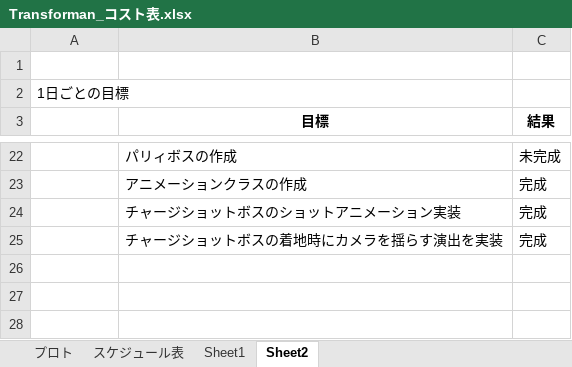
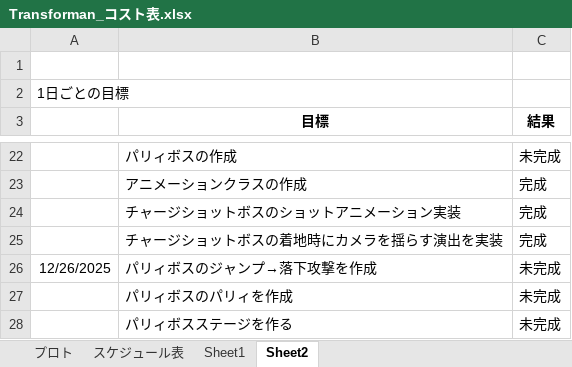
Before and after one commit to 13ko13/Transforman, an Excel workbook: Transforman_コスト表.xlsx, sheet Sheet2, drawn as a sheet; only a part is shown, gaps mark what is left out; values as stored, in another font and other column widths than the file's, no borders; the diff names each change by its address in the sheet, - before the commit and + after, or states it on an @@ line.

```diff
--- a/Transforman_コスト表.xlsx (sheet Sheet2)
+++ b/Transforman_コスト表.xlsx (sheet Sheet2)
+row 26: 12/26/2025 | パリィボスのジャンプ→落下攻撃を作成 | 未完成
+row 27:  | パリィボスのパリィを作成 | 未完成
+row 28:  | パリィボスステージを作る | 未完成
```
Also changed, not shown: sheet プロト, 19 other files.
